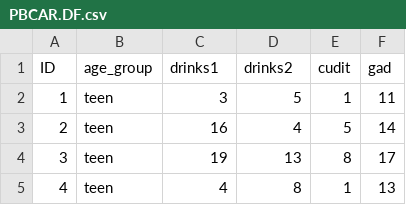
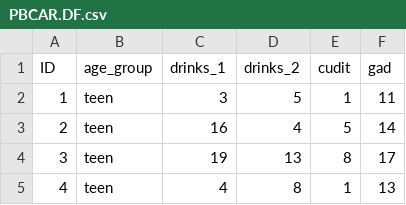
Before and after one commit to PBCAR/R_Seminar_2020-, a CSV file: PBCAR.DF.csv, drawn as a sheet; only a part is shown.

Commit message:
Update PBCAR.DF.csv

```diff
--- a/PBCAR.DF.csv
+++ b/PBCAR.DF.csv
@@ -1,2 +1,2 @@
-ID,age_group,drinks1,drinks2,cudit,gad
+ID,age_group,drinks_1,drinks_2,cudit,gad
 1,teen,3,5,1,11
```
